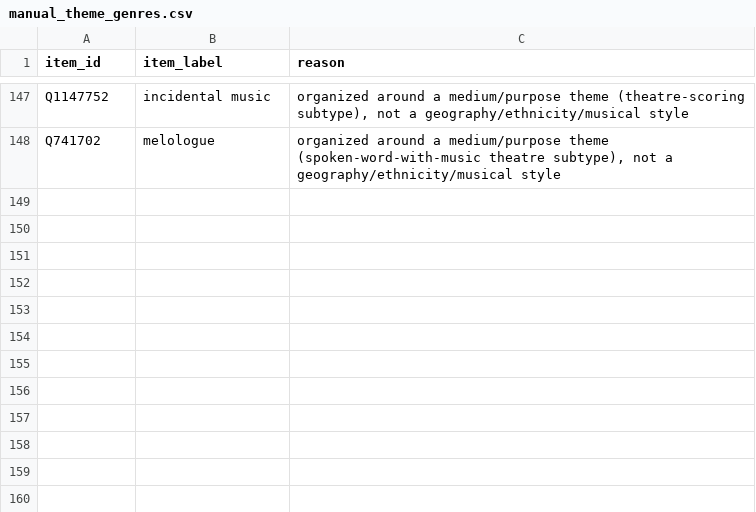
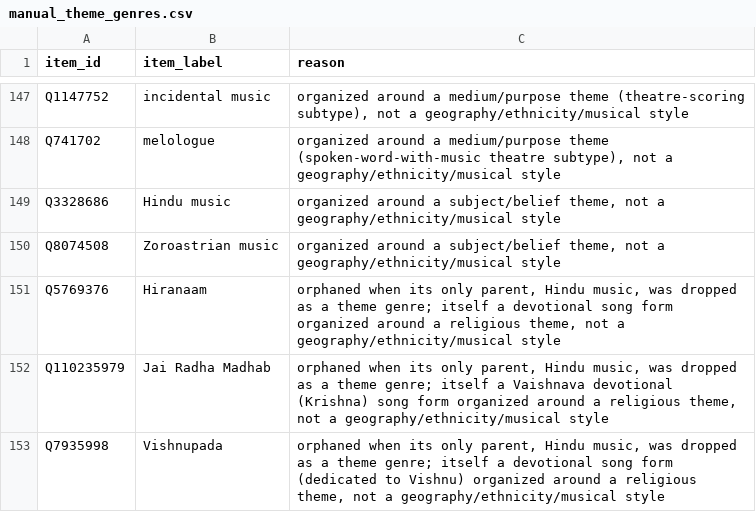
Before and after one commit to BehindTheMusicTree/root-the-music-tree, a CSV file: pipelines/wikidata/src/wikidata/silver/manual_theme_genres.csv, drawn as a sheet; only a part is shown, gaps mark what is left out.

```diff
--- a/pipelines/wikidata/src/wikidata/silver/manual_theme_genres.csv
+++ b/pipelines/wikidata/src/wikidata/silver/manual_theme_genres.csv
@@ -148 +148,6 @@ Q1147752,incidental music,"organized around a medium/purpose theme (theatre-scor
 Q741702,melologue,"organized around a medium/purpose theme (spoken-word-with-music theatre subtype), not a geography/ethnicity/musical style"
+Q3328686,Hindu music,"organized around a subject/belief theme, not a geography/ethnicity/musical style"
+Q8074508,Zoroastrian music,"organized around a subject/belief theme, not a geography/ethnicity/musical style"
+Q5769376,Hiranaam,"orphaned when its only parent, Hindu music, was dropped as a theme genre; itself a devotional song form organized around a religious theme, not a geography/ethnicity/musical style"
+Q110235979,Jai Radha Madhab,"orphaned when its only parent, Hindu music, was dropped as a theme genre; itself a Vaishnava devotional (Krishna) song form organized around a religious theme, not a geography/ethnicity/musical style"
+Q7935998,Vishnupada,"orphaned when its only parent, Hindu music, was dropped as a theme genre; itself a devotional song form (dedicated to Vishnu) organized around a religious theme, not a geography/ethnicity/musical style"
```
Also changed, not shown: pipelines/wikidata/src/wikidata/silver/manual_main_parent.csv, pipelines/wikidata/src/wikidata/silver/manual_out_of_scope_genres.csv, 7 other files.
